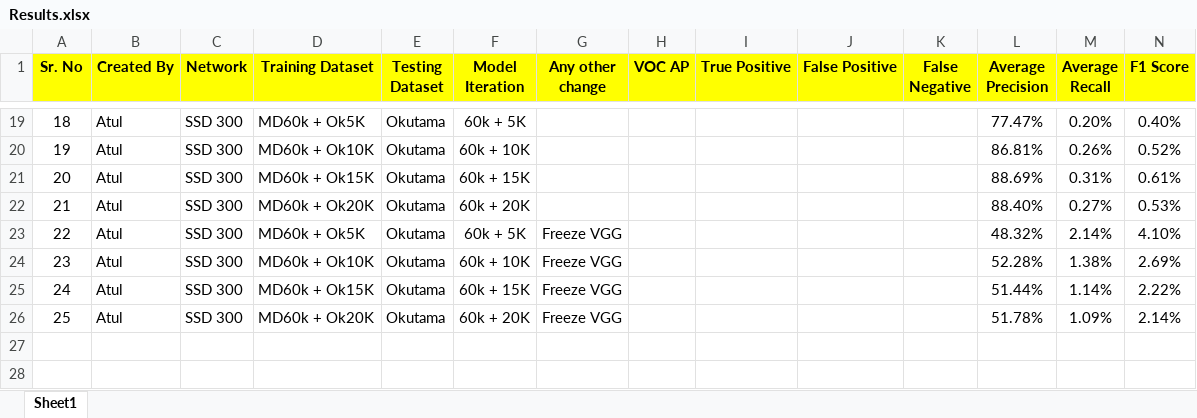
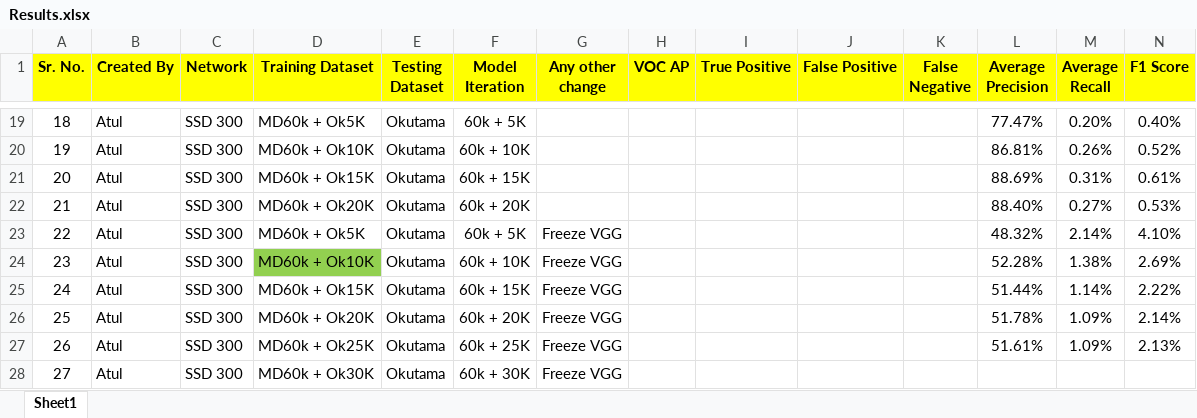
Before and after one commit to acvi2018/person-detection, an Excel workbook: doc/Results.xlsx, sheet Sheet1, drawn as a sheet; only a part is shown, gaps mark what is left out; values as stored, in another font and other column widths than the file's, no borders; the diff names each change by its address in the sheet, - before the commit and + after, or states it on an @@ line.

```diff
--- a/doc/Results.xlsx (sheet Sheet1)
+++ b/doc/Results.xlsx (sheet Sheet1)
@@ column A (Sr. No.) renumbered in row 1 @@
-D24 fill: none
+D24 fill: #92D050
+row 27: 26 | Atul | SSD 300 | MD60k + Ok25K | Okutama | 60k + 25K | Freeze VGG |  |  |  |  | 51.61% | 1.09% | 2.13%
+row 28: 27 | Atul | SSD 300 | MD60k + Ok30K | Okutama | 60k + 30K | Freeze VGG
```
Also changed, not shown: 1 other file.
